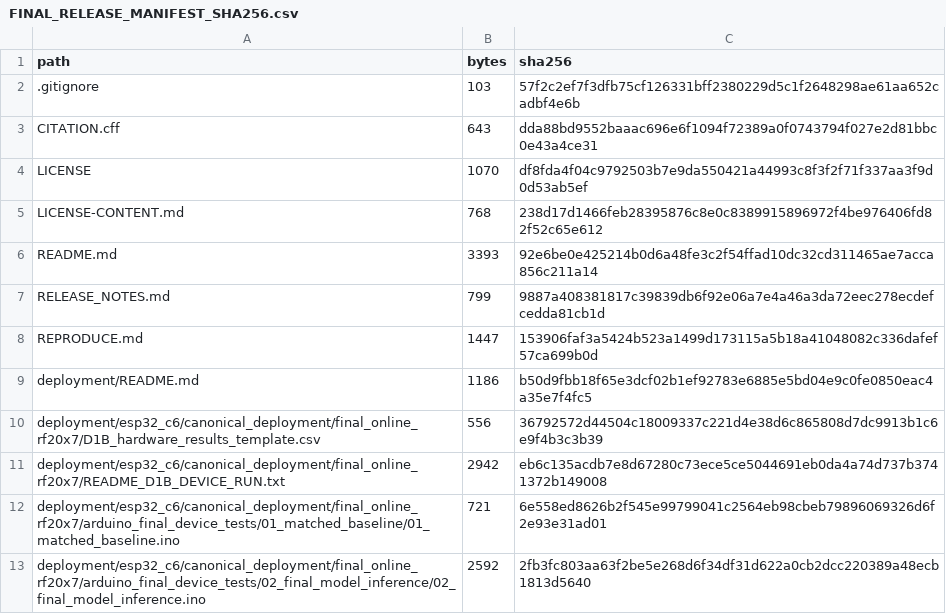
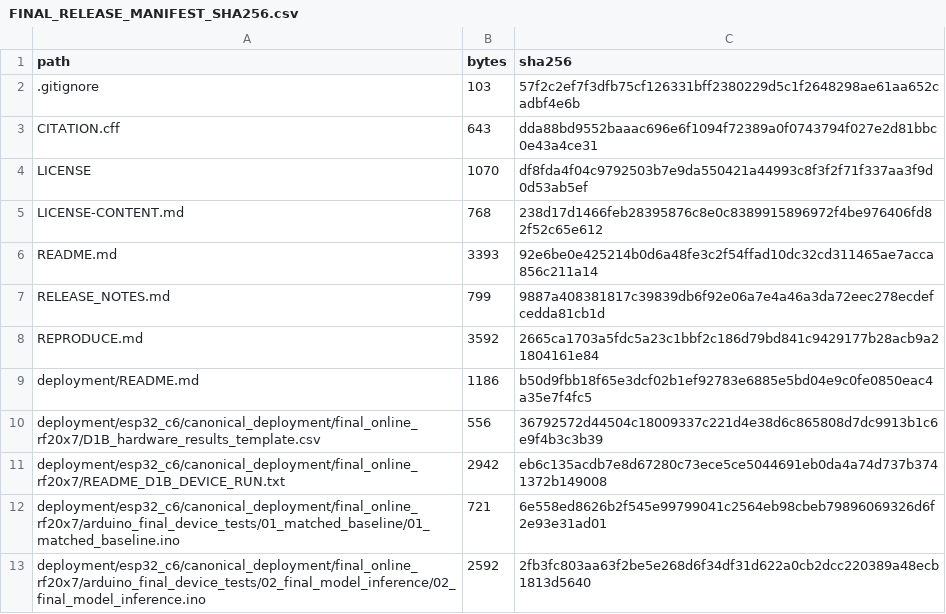
Before and after one commit to kmli1/nasa-soh-short-window-esp32, a CSV file: release/FINAL_RELEASE_MANIFEST_SHA256.csv, drawn as a sheet; only a part is shown.

Commit message:
Refresh manifest after reproducibility documentation update

```diff
--- a/release/FINAL_RELEASE_MANIFEST_SHA256.csv
+++ b/release/FINAL_RELEASE_MANIFEST_SHA256.csv
@@ -7,3 +7,3 @@ README.md,3393,92e6be0e425214b0d6a48fe3c2f54ffad10dc32cd311465ae7acca856c211a14
 RELEASE_NOTES.md,799,9887a408381817c39839db6f92e06a7e4a46a3da72eec278ecdefcedda81cb1d
-REPRODUCE.md,1447,153906faf3a5424b523a1499d173115a5b18a41048082c336dafef57ca699b0d
+REPRODUCE.md,3592,2665ca1703a5fdc5a23c1bbf2c186d79bd841c9429177b28acb9a21804161e84
 deployment/README.md,1186,b50d9fbb18f65e3dcf02b1ef92783e6885e5bd04e9c0fe0850eac4a35e7f4fc5
```
